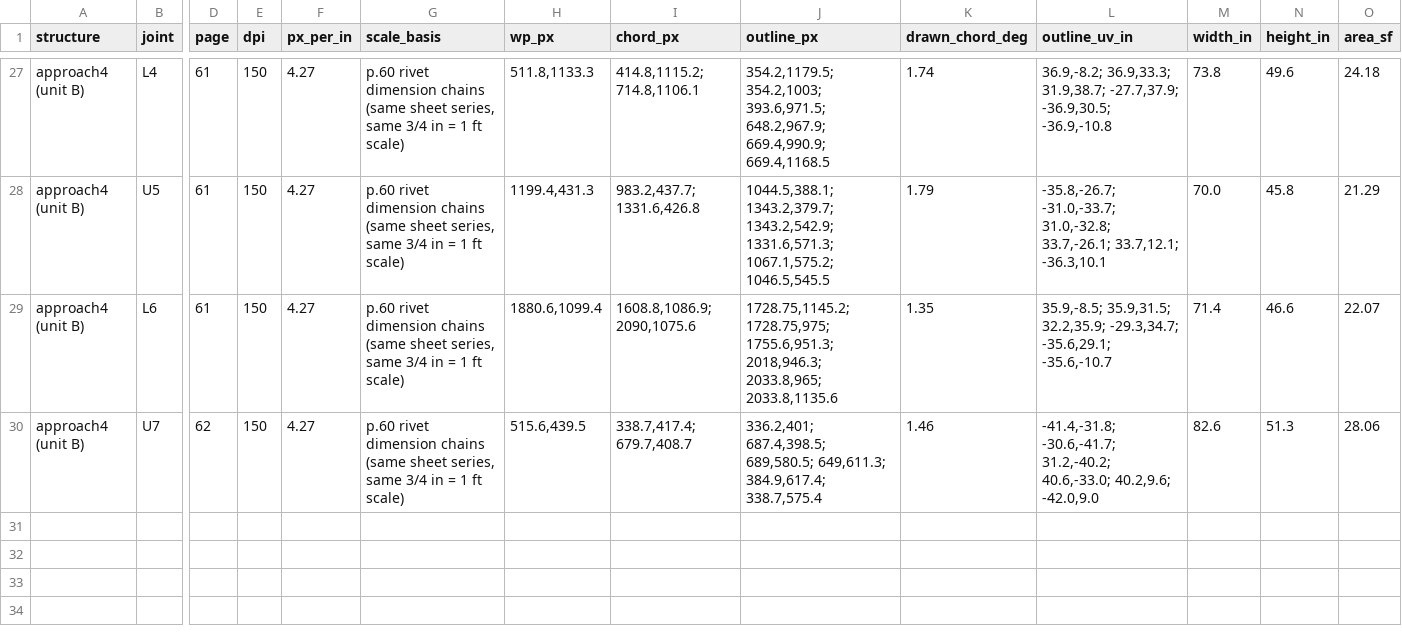
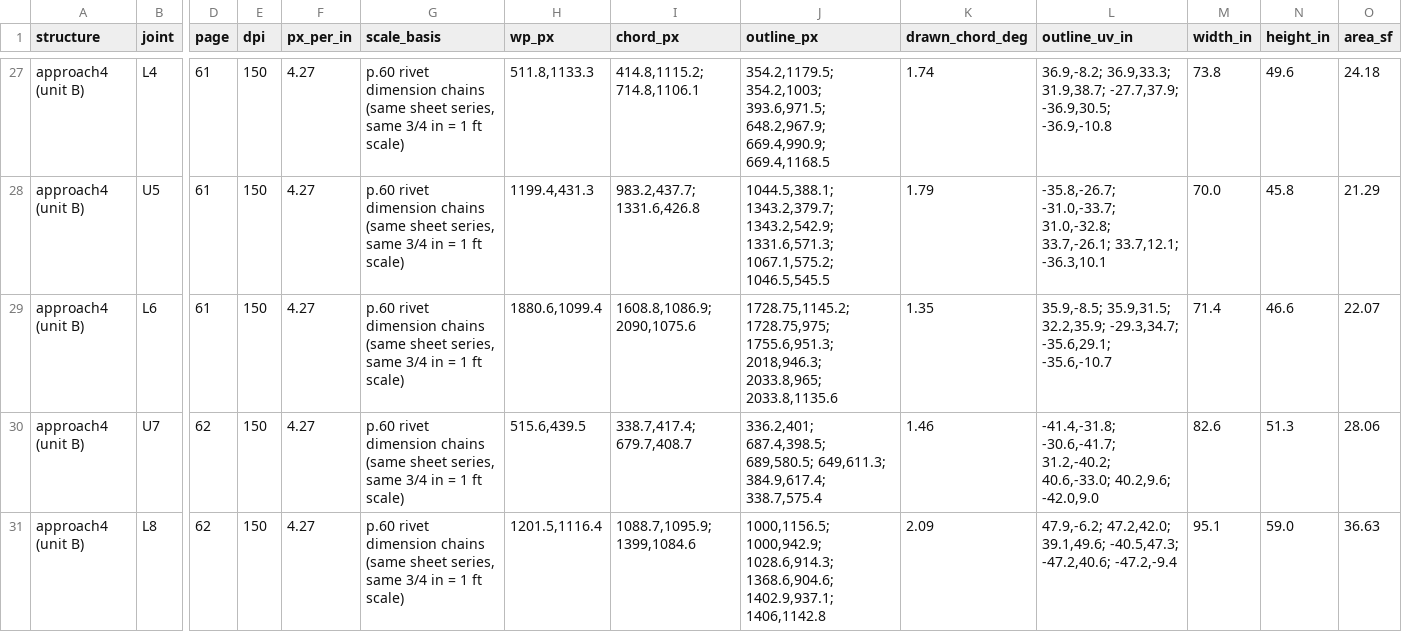
Before and after one commit to jefswat/Steel-Bridge-Bim, a CSV file: docs/plan-data/ptc-delaware-river/connections/gusset-outlines.csv, drawn as a sheet; only a part is shown, gaps mark what is left out; rows hold the shown columns only; the diff names each change by its address in the sheet, - before the commit and + after, or states it on an @@ line.

```diff
--- a/docs/plan-data/ptc-delaware-river/connections/gusset-outlines.csv
+++ b/docs/plan-data/ptc-delaware-river/connections/gusset-outlines.csv
+row 31: approach4 (unit B) | L8 | 62 | 150 | 4.27 | p.60 rivet dimension chains (same sheet series, same 3/4 in = 1 ft scale) | 1201.5,1116.4 | 1088.7,1095.9; 1399,1084.6 | 1000,1156.5; 1000,942.9; 1028.6,914.3; 1368.6,904.6; 1402.9,937.1; 1406,1142.8 | 2.09 | 47.9,-6.2; 47.2,42.0; 39.1,49.6; -40.5,47.3; -47.2,40.6; -47.2,-9.4 | 95.1 | 59.0 | 36.63
```
